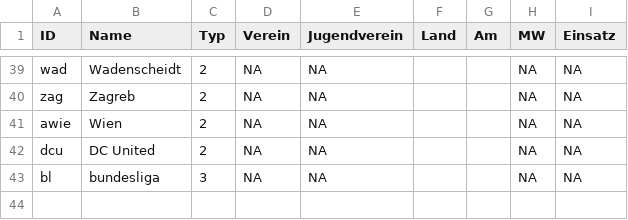
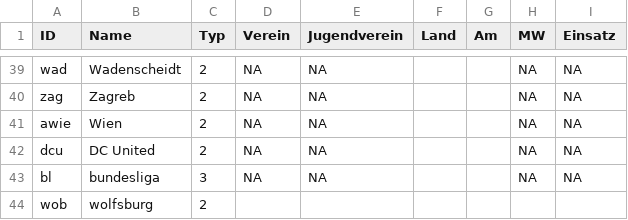
Before and after one commit to niclasketterer/bundesliganetzwerk, a CSV file: Nodelist - Spieler WOB.csv, drawn as a sheet; only a part is shown, gaps mark what is left out.

Commit message:
Update Nodelist - Spieler WOB.csv

```diff
--- a/Nodelist - Spieler WOB.csv
+++ b/Nodelist - Spieler WOB.csv
@@ -43 +43,2 @@ dcu,DC United,2,NA,NA,,,NA,NA
 bl,bundesliga,3,NA,NA,,,NA,NA
+wob,wolfsburg,2,,,,,,
```
